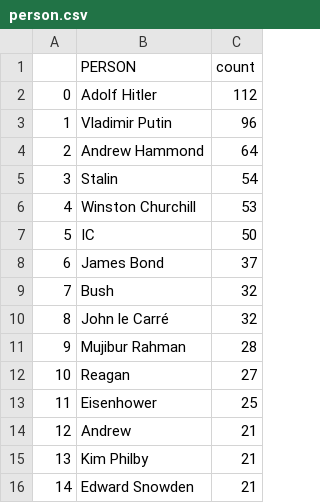
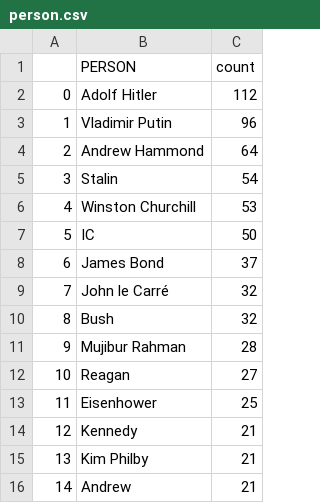
Before and after one commit to yusufaliozkan/zotero-intelligence-bibliography, a CSV file: person.csv, drawn as a sheet.

Commit message:
Update Zotero data

```diff
--- a/person.csv
+++ b/person.csv
@@ -8,4 +8,4 @@
 6,James Bond,37
-7,Bush,32
-8,John le Carré,32
+7,John le Carré,32
+8,Bush,32
 9,Mujibur Rahman,28
@@ -13,4 +13,4 @@
 11,Eisenhower,25
-12,Andrew,21
+12,Kennedy,21
 13,Kim Philby,21
-14,Edward Snowden,21
+14,Andrew,21
```
Also changed, not shown: countries.csv, gpe.csv, 2 other files.
